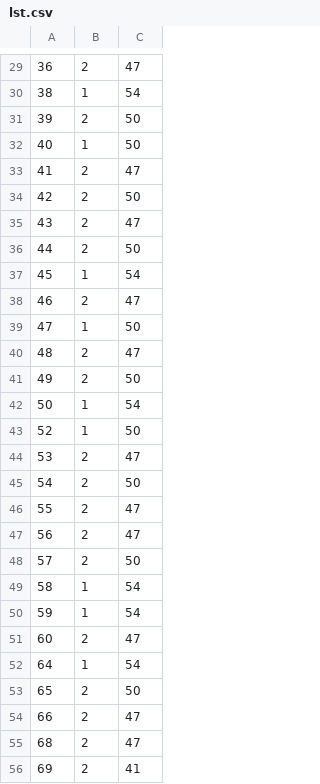
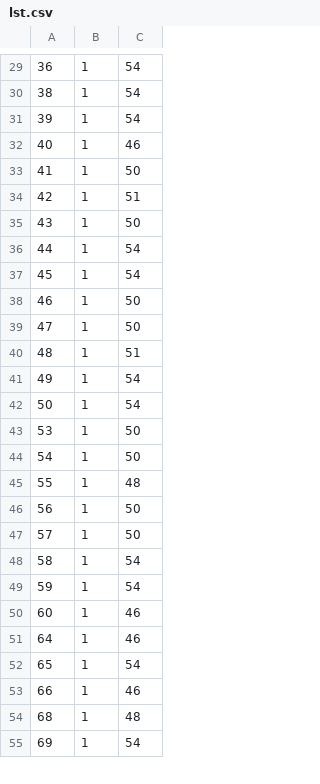
Before and after one commit to thcrack/Fireguard, a CSV file: Fireguard/lst.csv, drawn as a sheet; only a part is shown, gaps mark what is left out; the diff covers the shown part only.

```diff
--- a/Fireguard/lst.csv
+++ b/Fireguard/lst.csv
@@ -29,28 +29,27 @@
-36,2,47
+36,1,54
 38,1,54
-39,2,50
-40,1,50
-41,2,47
-42,2,50
-43,2,47
-44,2,50
+39,1,54
+40,1,46
+41,1,50
+42,1,51
+43,1,50
+44,1,54
 45,1,54
-46,2,47
+46,1,50
 47,1,50
-48,2,47
-49,2,50
+48,1,51
+49,1,54
 50,1,54
-52,1,50
-53,2,47
-54,2,50
-55,2,47
-56,2,47
-57,2,50
+53,1,50
+54,1,50
+55,1,48
+56,1,50
+57,1,50
 58,1,54
 59,1,54
-60,2,47
-64,1,54
-65,2,50
-66,2,47
-68,2,47
-69,2,41
+60,1,46
+64,1,46
+65,1,54
+66,1,46
+68,1,48
+69,1,54
```
Also changed, not shown: 1 added row, 1 removed row and 120 edited cells elsewhere in this file, Fireguard/rec.csv, 2 other files.
